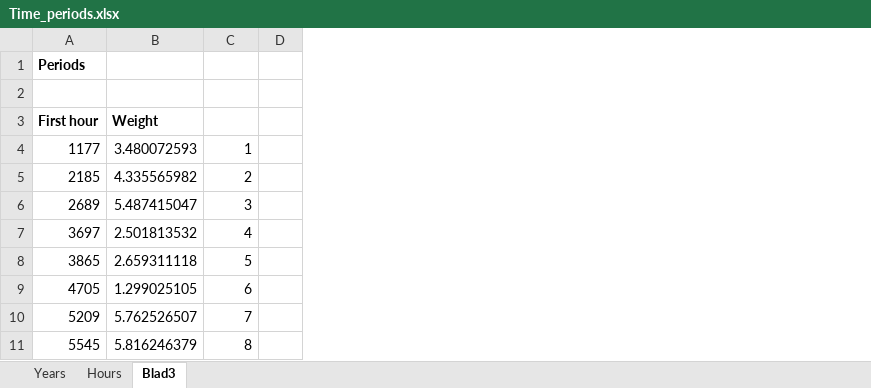
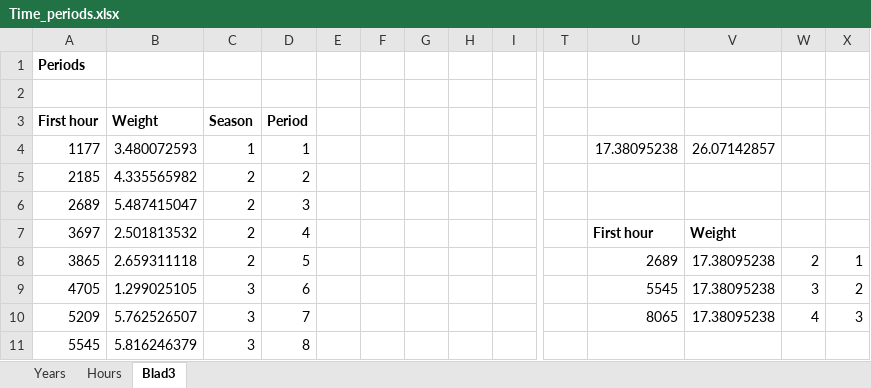
Before and after one commit to WoutjeParys/thesis, an Excel workbook: Model2/excel/Time_periods.xlsx, sheet Blad3, drawn as a sheet; only a part is shown, gaps mark what is left out; values as stored, in another font and other column widths than the file's, no borders; addresses are those after the commit; the diff names each change by its address in the sheet, - before the commit and + after, or states it on an @@ line.

```diff
--- a/Model2/excel/Time_periods.xlsx (sheet Blad3)
+++ b/Model2/excel/Time_periods.xlsx (sheet Blad3)
+column C, rows 3-11: Season | 1 | 2 | 2 | 2 | 2 | 3 | 3 | 3
+column F, empty
+column G, empty
+column H, empty
+column I, empty
+column T, empty
+column U, rows 4-10: 17.38095238 |  |  | First hour | 2689 | 5545 | 8065
+column V, rows 4-10: 26.07142857 |  |  | Weight | 17.38095238 | 17.38095238 | 17.38095238
+column W, rows 8-10: 2 | 3 | 4
+column X, rows 8-10: 1 | 2 | 3
-D3: (empty)
+D3: Period
```
Also changed, not shown: sheet Hours, formulas that keep their value, Model2/excel/Elasticity.xlsx, Model2/excel/output_elasticity_model_shifting.xlsx, 19 other files.
